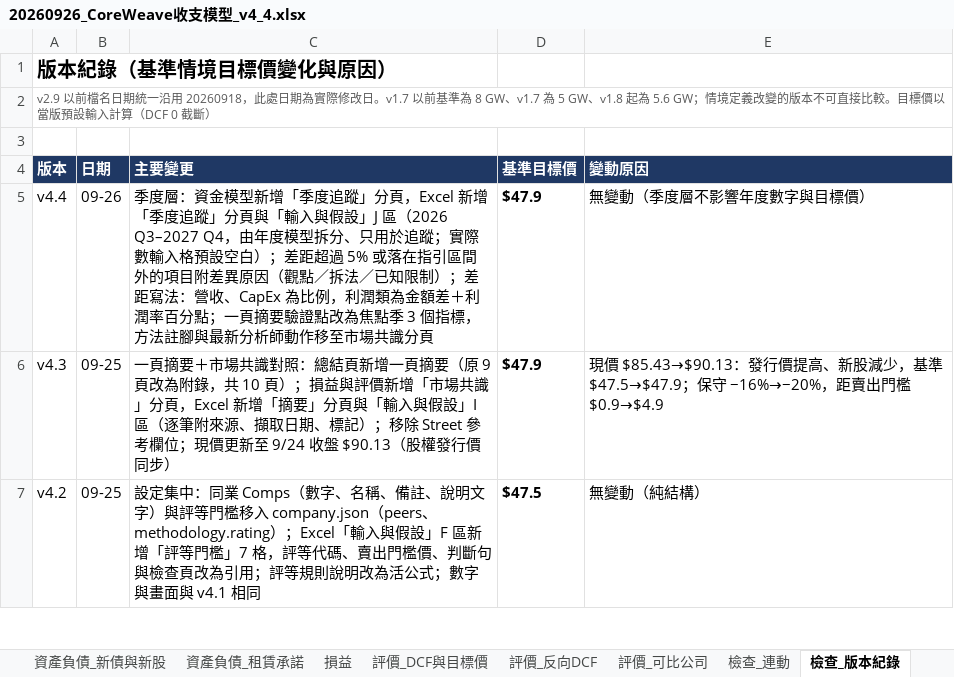
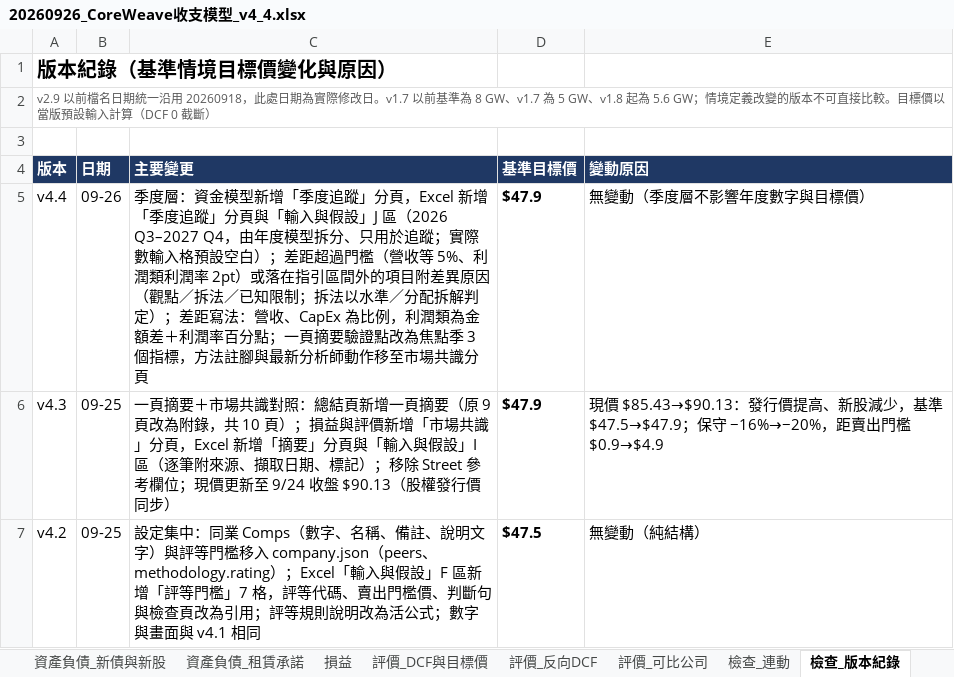
Before and after one commit to YinchenChang/crwv-model, an Excel workbook: dist/20260926_CoreWeave收支模型_v4_4.xlsx, sheet 檢查_版本紀錄, drawn as a sheet; only a part is shown; values as stored, in another font and other column widths than the file's, no borders; the diff names each change by its address in the sheet, - before the commit and + after, or states it on an @@ line.

```diff
--- a/dist/20260926_CoreWeave收支模型_v4_4.xlsx (sheet 檢查_版本紀錄)
+++ b/dist/20260926_CoreWeave收支模型_v4_4.xlsx (sheet 檢查_版本紀錄)
-C5 (主要變更): …差距超過 5% 或落在指引區間外的項目附差異原因（觀點／拆法／已知限制）；差距…
+C5 (主要變更): …差距超過門檻（營收等 5%、利潤類利潤率 2pt）或落在指引區間外的項目附差異原因（觀點／拆法／已知限制；拆法以水準／分配拆解判定）；差距…
```
Also changed, not shown: sheet 摘要, sheet 輸入與假設, sheet 季度追蹤, formulas that keep their value, hidden cells, 11 other files.
